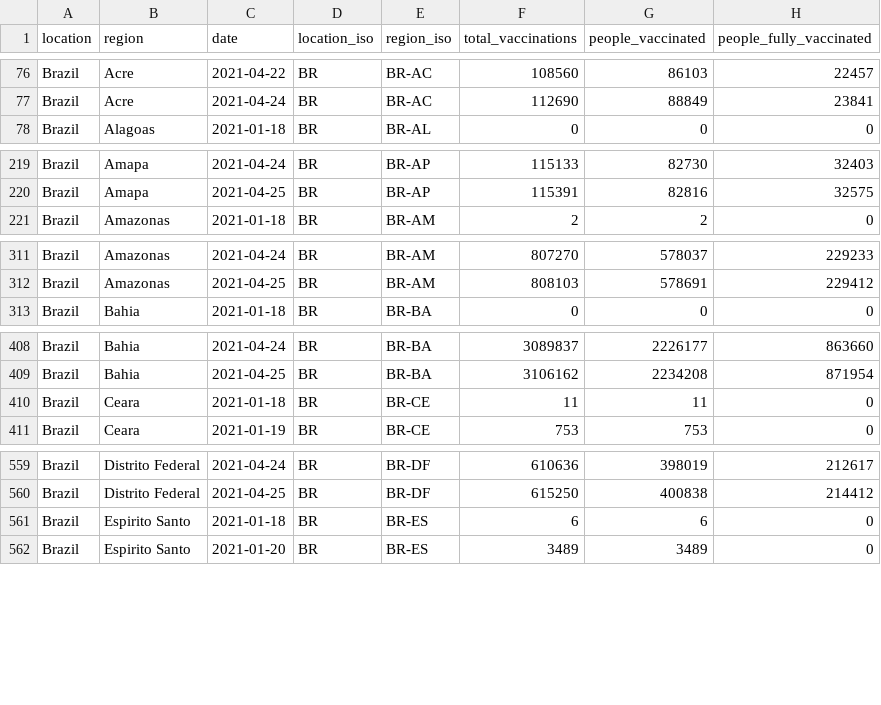
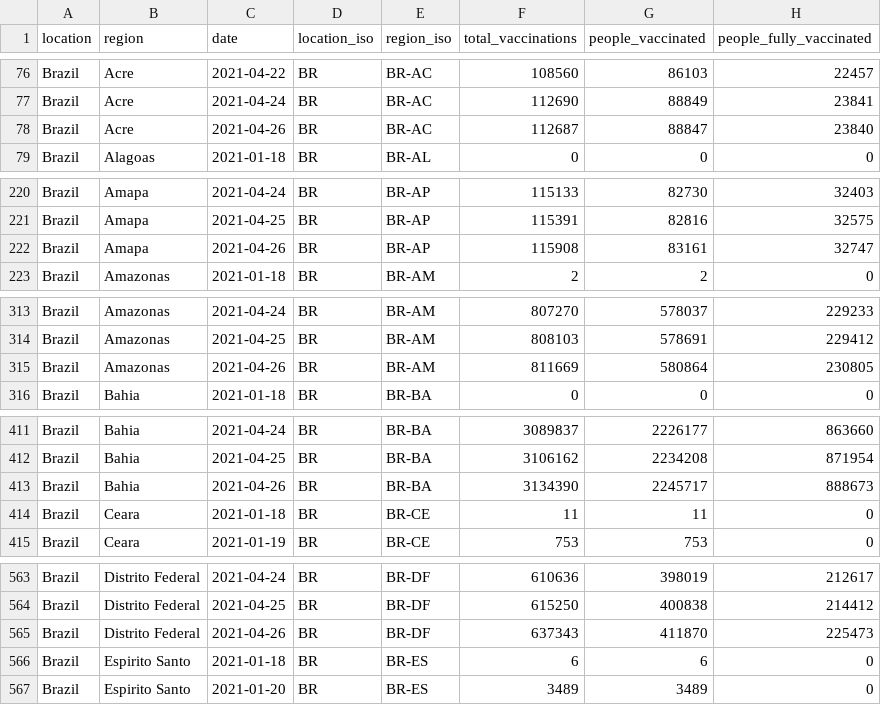
Before and after one commit to sociepy/covid19-vaccination-subnational, a CSV file: data/countries/Brazil.csv, drawn as a sheet; only a part is shown, gaps mark what is left out; the diff covers the shown part only.

```diff
--- a/data/countries/Brazil.csv
+++ b/data/countries/Brazil.csv
@@ -77,2 +77,3 @@ Brazil,Acre,2021-04-22,BR,BR-AC,108560,86103,22457
 Brazil,Acre,2021-04-24,BR,BR-AC,112690,88849,23841
+Brazil,Acre,2021-04-26,BR,BR-AC,112687,88847,23840
 Brazil,Alagoas,2021-01-18,BR,BR-AL,0,0,0
@@ -220,2 +221,3 @@ Brazil,Amapa,2021-04-24,BR,BR-AP,115133,82730,32403
 Brazil,Amapa,2021-04-25,BR,BR-AP,115391,82816,32575
+Brazil,Amapa,2021-04-26,BR,BR-AP,115908,83161,32747
 Brazil,Amazonas,2021-01-18,BR,BR-AM,2,2,0
@@ -312,2 +314,3 @@ Brazil,Amazonas,2021-04-24,BR,BR-AM,807270,578037,229233
 Brazil,Amazonas,2021-04-25,BR,BR-AM,808103,578691,229412
+Brazil,Amazonas,2021-04-26,BR,BR-AM,811669,580864,230805
 Brazil,Bahia,2021-01-18,BR,BR-BA,0,0,0
@@ -409,2 +412,3 @@ Brazil,Bahia,2021-04-24,BR,BR-BA,3089837,2226177,863660
 Brazil,Bahia,2021-04-25,BR,BR-BA,3106162,2234208,871954
+Brazil,Bahia,2021-04-26,BR,BR-BA,3134390,2245717,888673
 Brazil,Ceara,2021-01-18,BR,BR-CE,11,11,0
@@ -560,2 +564,3 @@ Brazil,Distrito Federal,2021-04-24,BR,BR-DF,610636,398019,212617
 Brazil,Distrito Federal,2021-04-25,BR,BR-DF,615250,400838,214412
+Brazil,Distrito Federal,2021-04-26,BR,BR-DF,637343,411870,225473
 Brazil,Espirito Santo,2021-01-18,BR,BR-ES,6,6,0
```
Also changed, not shown: 9 added rows and 30 edited cells elsewhere in this file, data/countries/Australia.csv, data/countries/Chile.csv, 10 other files.
